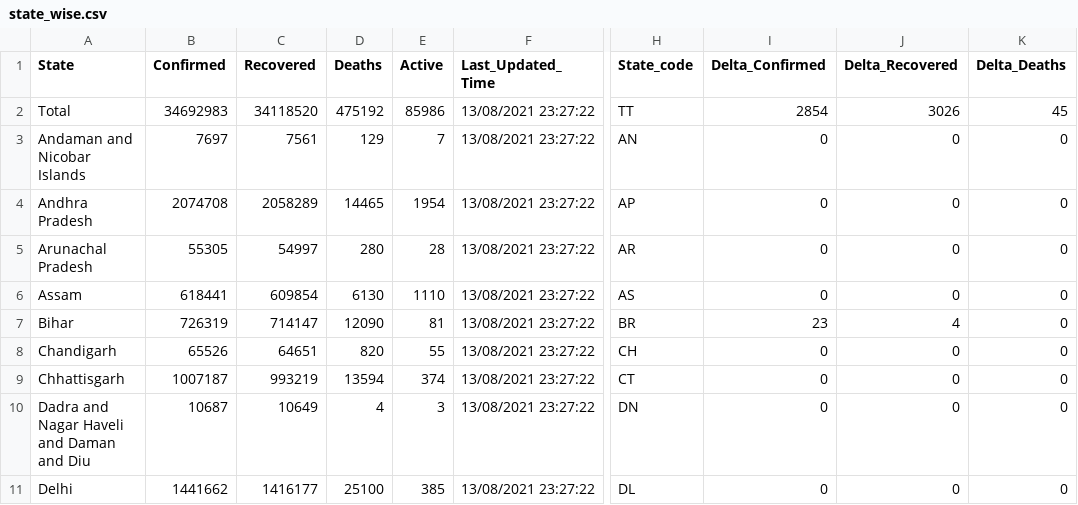
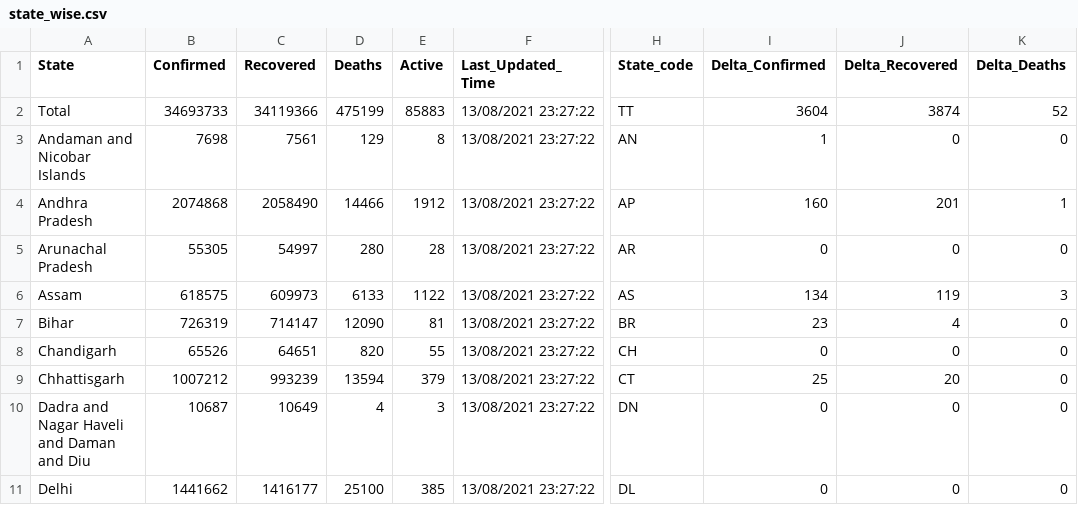
Before and after one commit to keshavashiya/covid19bharat_data, a CSV file: csv/latest/state_wise.csv, drawn as a sheet; only a part is shown, gaps mark what is left out; the diff covers the shown part only; the diff names each change by its address in the sheet, - before the commit and + after, or states it on an @@ line.

```diff
--- a/csv/latest/state_wise.csv
+++ b/csv/latest/state_wise.csv
-B2 (Confirmed): 34692983
+B2 (Confirmed): 34693733
-C2 (Recovered): 34118520
+C2 (Recovered): 34119366
-D2 (Deaths): 475192
+D2 (Deaths): 475199
-E2 (Active): 85986
+E2 (Active): 85883
-I2 (Delta_Confirmed): 2854
+I2 (Delta_Confirmed): 3604
-J2 (Delta_Recovered): 3026
+J2 (Delta_Recovered): 3874
-K2 (Delta_Deaths): 45
+K2 (Delta_Deaths): 52
-B3 (Confirmed): 7697
+B3 (Confirmed): 7698
-E3 (Active): 7
+E3 (Active): 8
-I3 (Delta_Confirmed): 0
+I3 (Delta_Confirmed): 1
-B4 (Confirmed): 2074708
+B4 (Confirmed): 2074868
-C4 (Recovered): 2058289
+C4 (Recovered): 2058490
-D4 (Deaths): 14465
+D4 (Deaths): 14466
-E4 (Active): 1954
+E4 (Active): 1912
-I4 (Delta_Confirmed): 0
+I4 (Delta_Confirmed): 160
-J4 (Delta_Recovered): 0
+J4 (Delta_Recovered): 201
-K4 (Delta_Deaths): 0
+K4 (Delta_Deaths): 1
-B6 (Confirmed): 618441
+B6 (Confirmed): 618575
-C6 (Recovered): 609854
+C6 (Recovered): 609973
-D6 (Deaths): 6130
+D6 (Deaths): 6133
-E6 (Active): 1110
+E6 (Active): 1122
-I6 (Delta_Confirmed): 0
+I6 (Delta_Confirmed): 134
-J6 (Delta_Recovered): 0
+J6 (Delta_Recovered): 119
-K6 (Delta_Deaths): 0
+K6 (Delta_Deaths): 3
-B9 (Confirmed): 1007187
+B9 (Confirmed): 1007212
-C9 (Recovered): 993219
+C9 (Recovered): 993239
-E9 (Active): 374
+E9 (Active): 379
-I9 (Delta_Confirmed): 0
+I9 (Delta_Confirmed): 25
-J9 (Delta_Recovered): 0
+J9 (Delta_Recovered): 20
```
Also changed, not shown: 40 edited cells elsewhere in this file, csv/latest/district_wise.csv, 38 other files.
